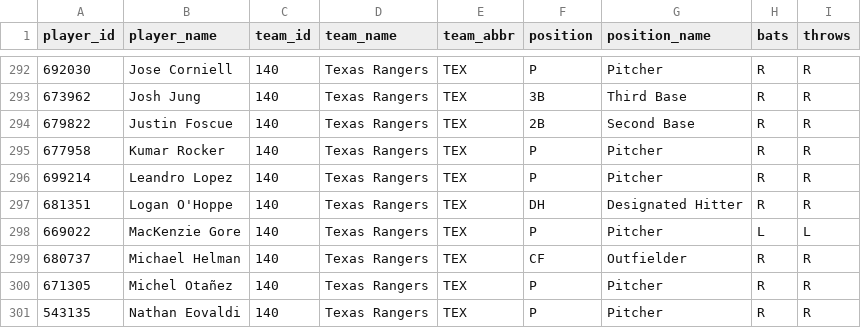
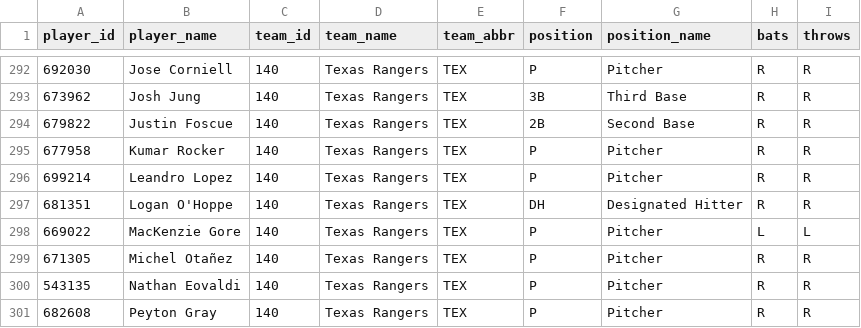
Before and after one commit to dylhauck/alpha-wagerz-model, a CSV file: data/reference/mlb/player_reference.csv, drawn as a sheet; only a part is shown, gaps mark what is left out; the shorter side is filled out with more unchanged rows.

```diff
--- a/data/reference/mlb/player_reference.csv
+++ b/data/reference/mlb/player_reference.csv
@@ -298,3 +298,2 @@ player_id,player_name,team_id,team_name,team_abbr,position,position_name,bats,th
 669022,MacKenzie Gore,140,Texas Rangers,TEX,P,Pitcher,L,L
-680737,Michael Helman,140,Texas Rangers,TEX,CF,Outfielder,R,R
 671305,Michel Otañez,140,Texas Rangers,TEX,P,Pitcher,R,R
```
